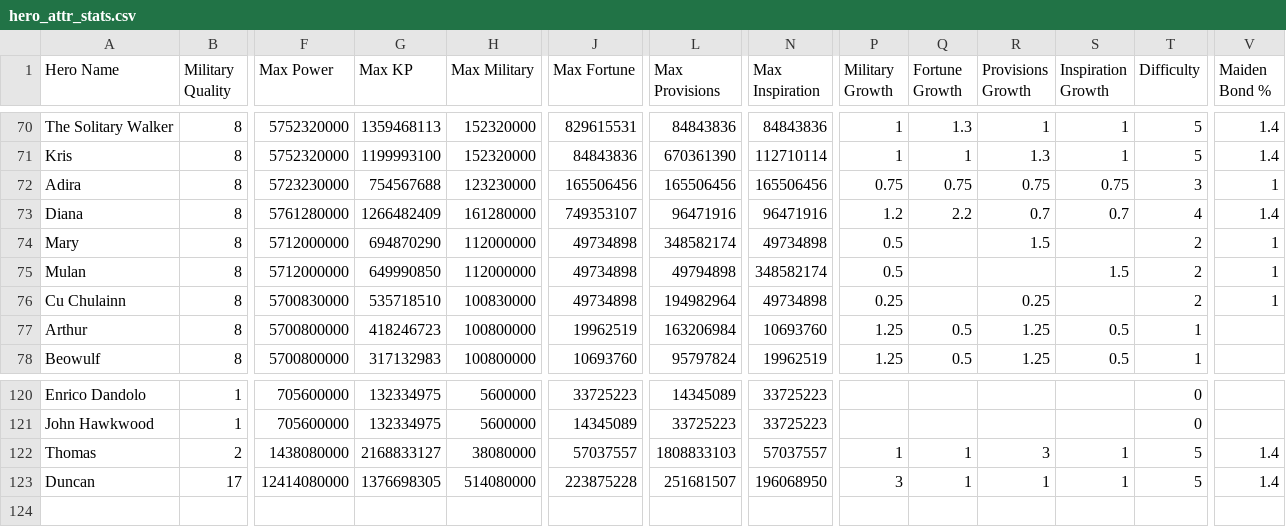
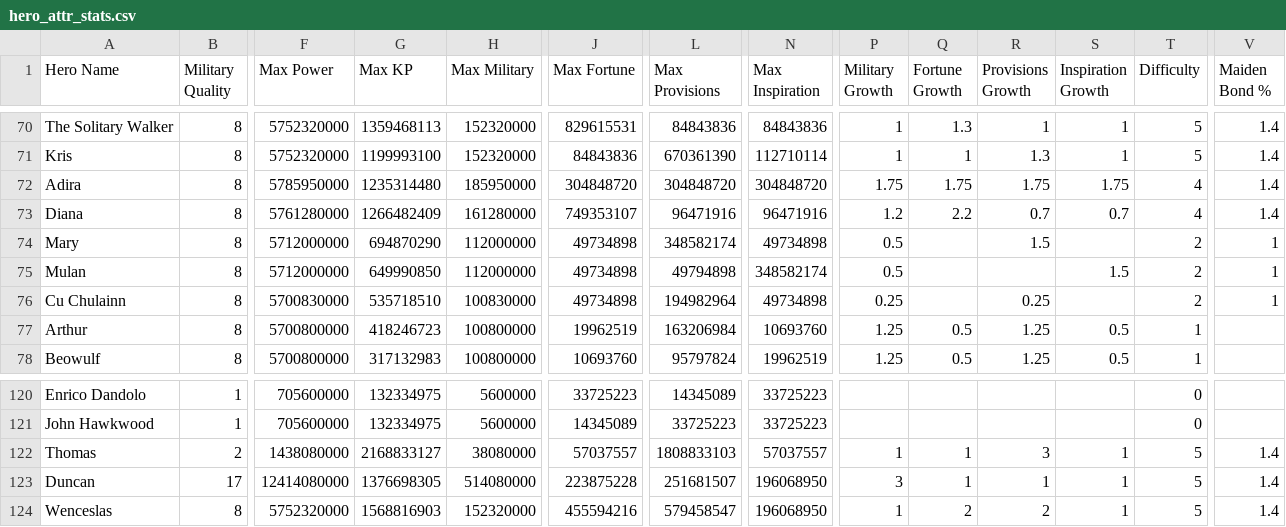
Before and after one commit to mmbutton/TDKBot, a CSV file: resources/hero_attr_stats.csv, drawn as a sheet; only a part is shown, gaps mark what is left out; rows hold the shown columns only; the diff names each change by its address in the sheet, - before the commit and + after, or states it on an @@ line.

Commit message:
Add adira skin, wenceslas

```diff
--- a/resources/hero_attr_stats.csv
+++ b/resources/hero_attr_stats.csv
-F72 (Max Power): 5723230000
+F72 (Max Power): 5785950000
-G72 (Max KP): 754567688
+G72 (Max KP): 1235314480
-H72 (Max Military): 123230000
+H72 (Max Military): 185950000
-J72 (Max Fortune): 165506456
+J72 (Max Fortune): 304848720
-L72 (Max Provisions): 165506456
+L72 (Max Provisions): 304848720
-N72 (Max Inspiration): 165506456
+N72 (Max Inspiration): 304848720
-P72 (Military Growth): 0.75
+P72 (Military Growth): 1.75
-Q72 (Fortune Growth): 0.75
+Q72 (Fortune Growth): 1.75
-R72 (Provisions Growth): 0.75
+R72 (Provisions Growth): 1.75
-S72 (Inspiration Growth): 0.75
+S72 (Inspiration Growth): 1.75
-T72 (Difficulty): 3
+T72 (Difficulty): 4
-V72 (Maiden Bond %): 1
+V72 (Maiden Bond %): 1.4
+row 124: Wenceslas | 8 | 5752320000 | 1568816903 | 152320000 | 455594216 | 579458547 | 196068950 | 1 | 2 | 2 | 1 | 5 | 1.4
```
